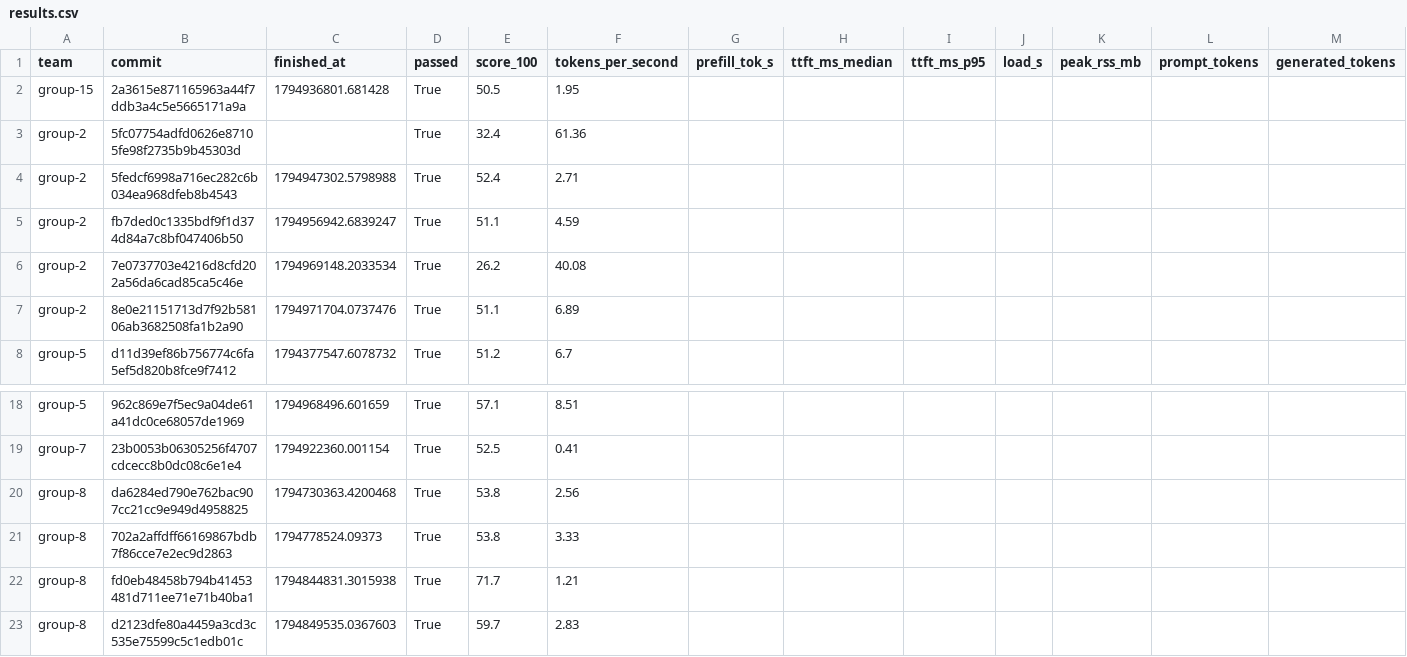
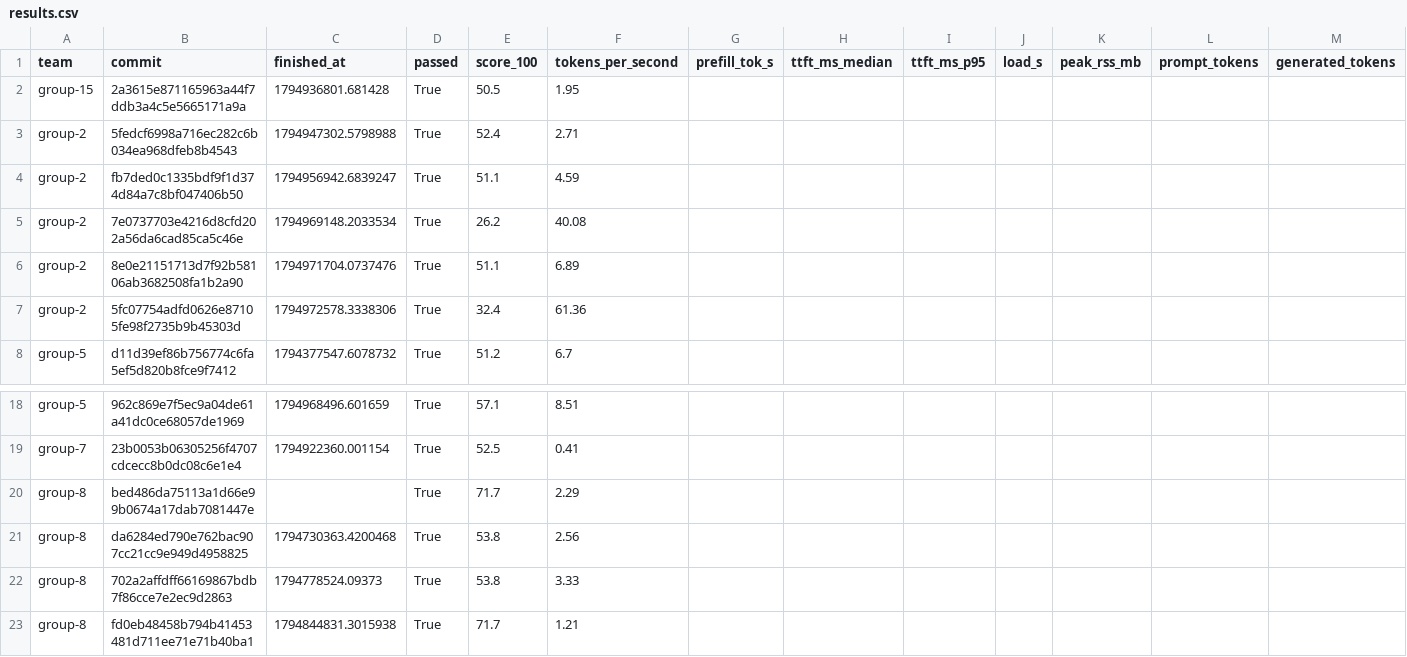
Before and after one commit to ECE382M-20/results, a CSV file: summary/results.csv, drawn as a sheet; only a part is shown, gaps mark what is left out; the shorter side is filled out with more unchanged rows; removed rows and columns are numbered as before the commit, all else as after; rows hold the shown columns only; the diff names each change by its address in the sheet, - before the commit and + after, or states it on an @@ line.

Commit message:
result: group-8 bed486da

```diff
--- a/summary/results.csv
+++ b/summary/results.csv
-row 3: group-2 | 5fc07754adfd0626e87105fe98f2735b9b45303d |  | True | 32.4 | 61.36
+row 7: group-2 | 5fc07754adfd0626e87105fe98f2735b9b45303d | 1794972578.3338306 | True | 32.4 | 61.36
+row 20: group-8 | bed486da75113a1d66e99b0674a17dab7081447e |  | True | 71.7 | 2.29
```
Also changed, not shown: 5 other files.
